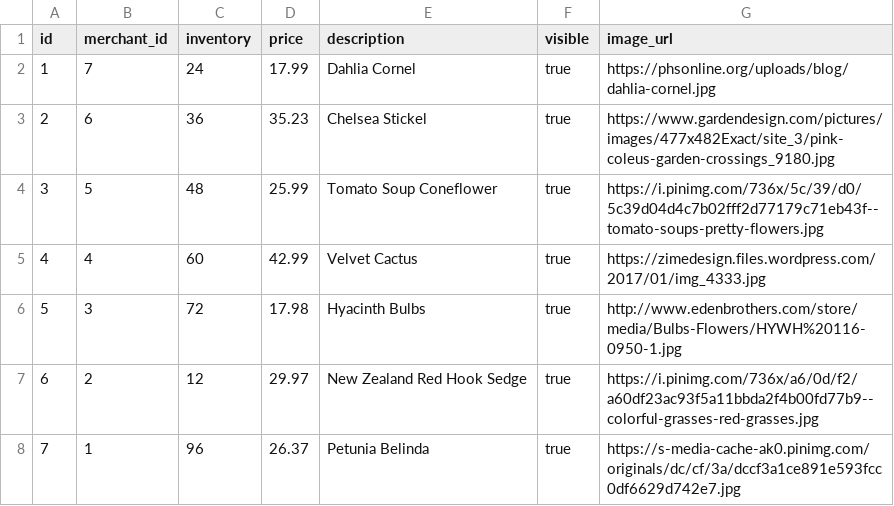
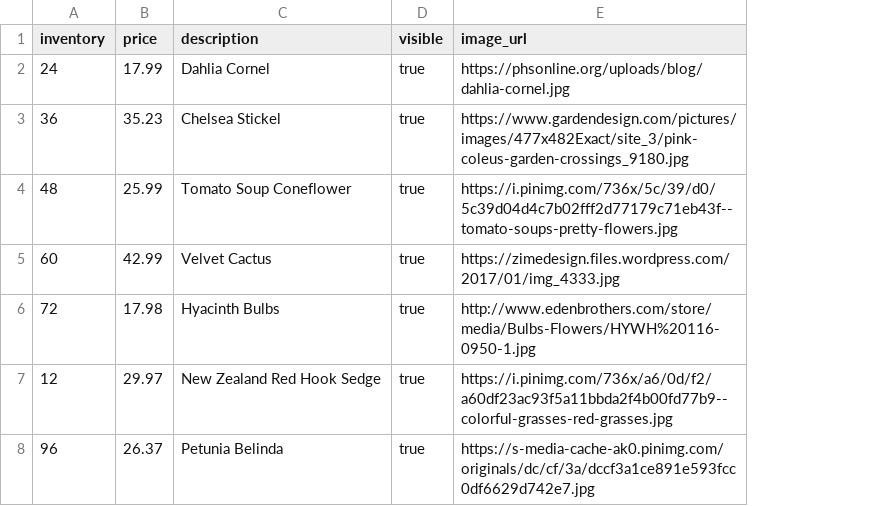
Before and after one commit to tvojnar/betsy, a CSV file: db/seed_data/products.csv, drawn as a sheet; the diff names each change by its address in the sheet, - before the commit and + after, or states it on an @@ line.

```diff
--- a/db/seed_data/products.csv
+++ b/db/seed_data/products.csv
-column A (id), rows 2-8: 1 | 2 | 3 | 4 | 5 | 6 | 7
-column B (merchant_id), rows 2-8: 7 | 6 | 5 | 4 | 3 | 2 | 1
```
Also changed, not shown: db/seed_data/merchants.csv, 4 other files.
